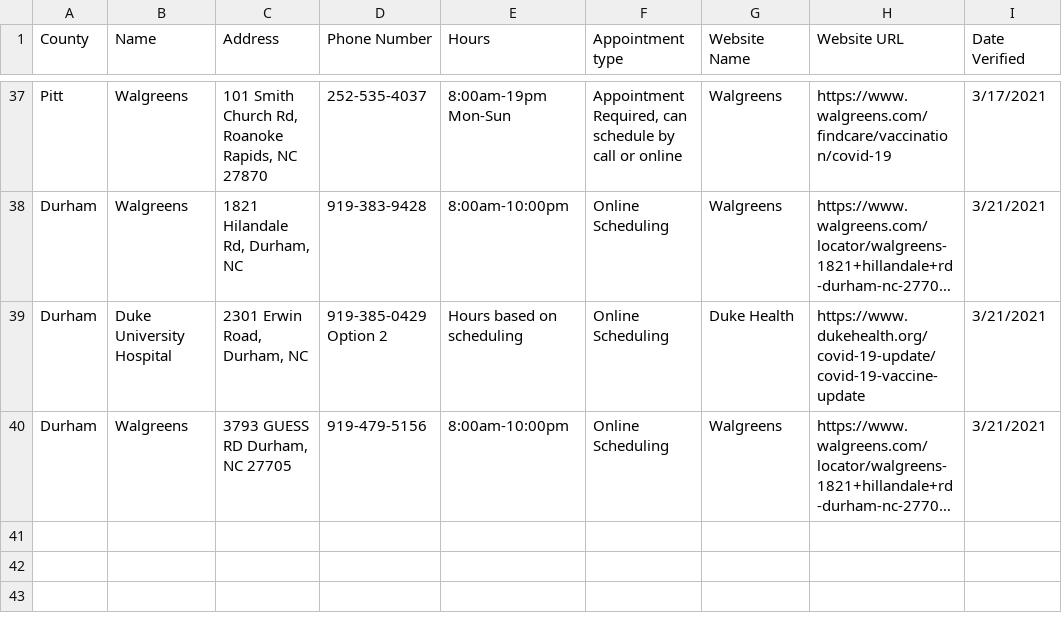
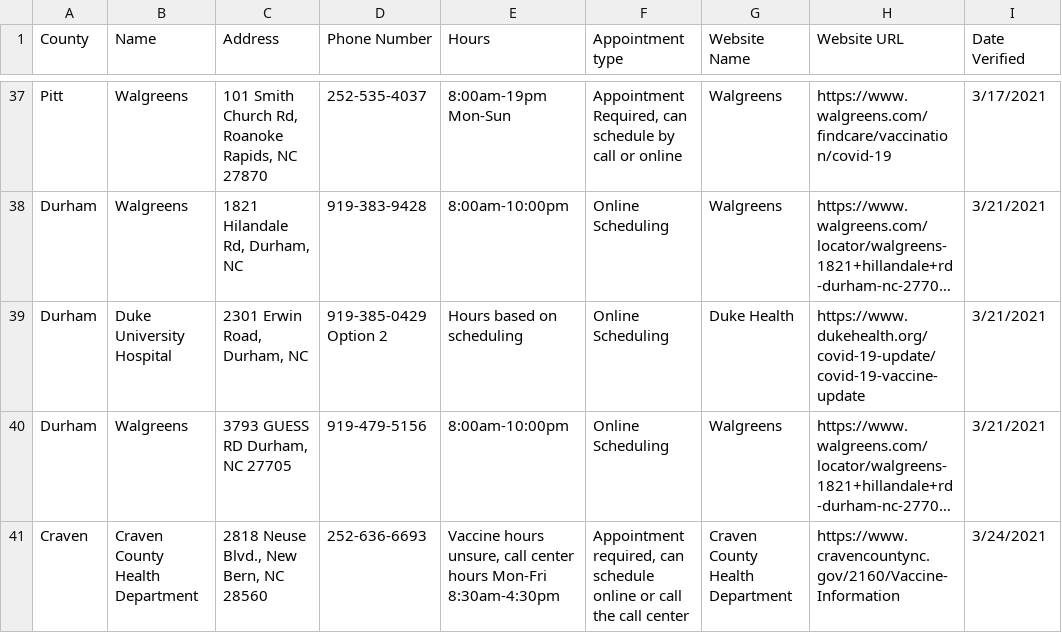
Before and after one commit to electricgull/findmyvaxnc, a CSV file: findmyvaxnc/docs/locations.csv, drawn as a sheet; only a part is shown, gaps mark what is left out; long unchanged cells end in …; the diff names each change by its address in the sheet, - before the commit and + after, or states it on an @@ line.

Commit message:
One vaccine location for Week 3 - Lisa Maze

```diff
--- a/findmyvaxnc/docs/locations.csv
+++ b/findmyvaxnc/docs/locations.csv
+row 41: Craven | Craven County Health Department | 2818 Neuse Blvd., New Bern, NC 28560 | 252-636-6693 | Vaccine hours unsure, call center hours Mon-Fri 8:30am-4:30pm | Appointment required, can schedule online or call the call center | Craven County Health Department | https://www.cravencountync.gov/2160/Vaccine-Information | 3/24/2021
```
